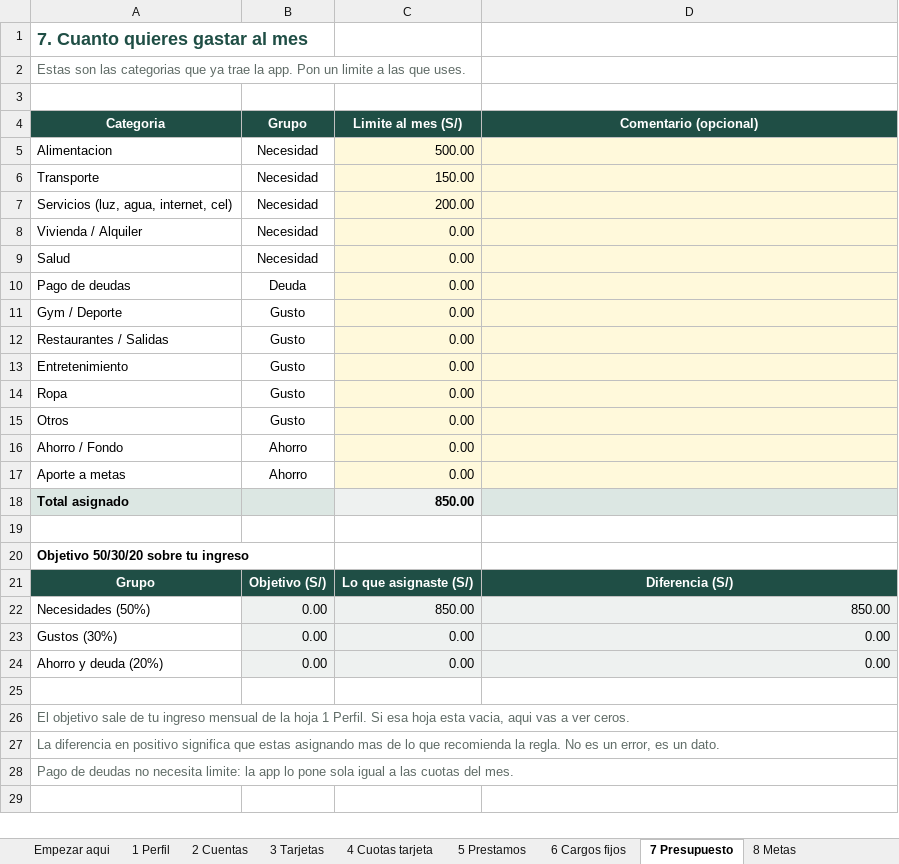
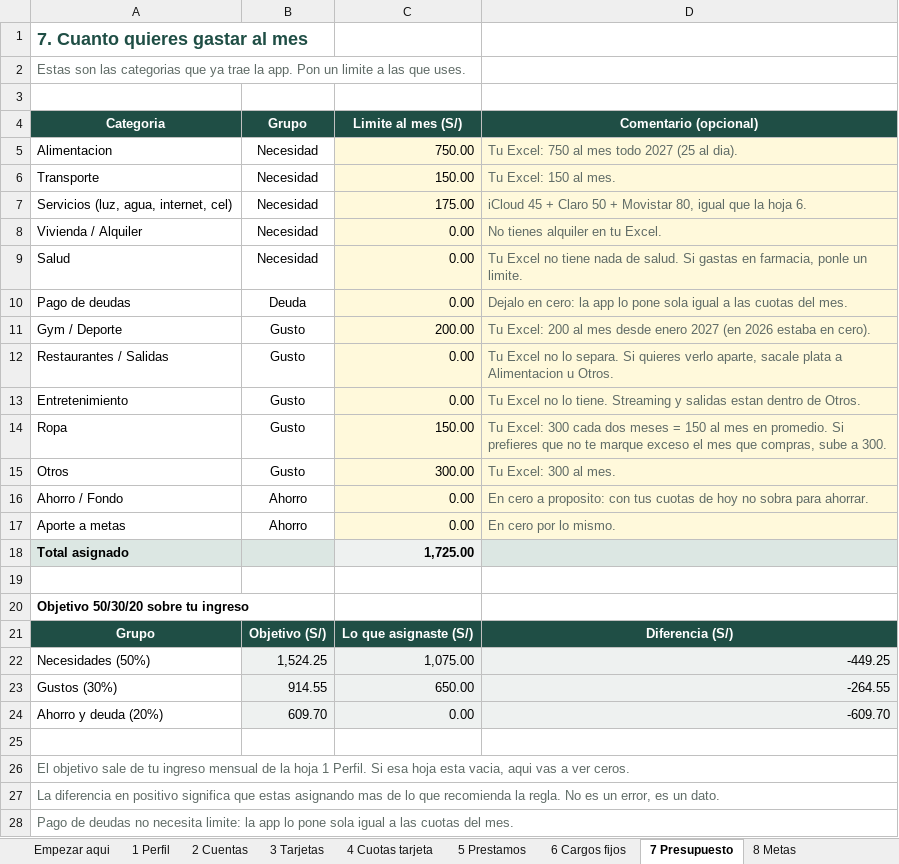
Before and after one commit to jordan291929-source/FinanzaJSG, an Excel workbook: plantilla_inicio_finanzas.xlsx, sheet 7 Presupuesto, drawn as a sheet; only a part is shown; values as stored, in another font and other column widths than the file's, no borders; the diff covers the shown part only; the diff names each change by its address in the sheet, - before the commit and + after, or states it on an @@ line.

```diff
--- a/plantilla_inicio_finanzas.xlsx (sheet 7 Presupuesto)
+++ b/plantilla_inicio_finanzas.xlsx (sheet 7 Presupuesto)
-C5 (Limite al mes (S/)): 500.00
+C5 (Limite al mes (S/)): 750.00
-D5 (Comentario (opcional)): (empty)
+D5 (Comentario (opcional)): Tu Excel: 750 al mes todo 2027 (25 al dia).
-D6 (Comentario (opcional)): (empty)
+D6 (Comentario (opcional)): Tu Excel: 150 al mes.
-C7 (Limite al mes (S/)): 200.00
+C7 (Limite al mes (S/)): 175.00
-D7 (Comentario (opcional)): (empty)
+D7 (Comentario (opcional)): iCloud 45 + Claro 50 + Movistar 80, igual que la hoja 6.
-D8 (Comentario (opcional)): (empty)
+D8 (Comentario (opcional)): No tienes alquiler en tu Excel.
-D9 (Comentario (opcional)): (empty)
+D9 (Comentario (opcional)): Tu Excel no tiene nada de salud. Si gastas en farmacia, ponle un limite.
-D10 (Comentario (opcional)): (empty)
+D10 (Comentario (opcional)): Dejalo en cero: la app lo pone sola igual a las cuotas del mes.
-C11 (Limite al mes (S/)): 0.00
+C11 (Limite al mes (S/)): 200.00
-D11 (Comentario (opcional)): (empty)
+D11 (Comentario (opcional)): Tu Excel: 200 al mes desde enero 2027 (en 2026 estaba en cero).
-D12 (Comentario (opcional)): (empty)
+D12 (Comentario (opcional)): Tu Excel no lo separa. Si quieres verlo aparte, sacale plata a Alimentacion u Otros.
-D13 (Comentario (opcional)): (empty)
+D13 (Comentario (opcional)): Tu Excel no lo tiene. Streaming y salidas estan dentro de Otros.
-C14 (Limite al mes (S/)): 0.00
+C14 (Limite al mes (S/)): 150.00
-D14 (Comentario (opcional)): (empty)
+D14 (Comentario (opcional)): Tu Excel: 300 cada dos meses = 150 al mes en promedio. Si prefieres que no te marque exceso el mes que compras, sube a 300.
-C15 (Limite al mes (S/)): 0.00
+C15 (Limite al mes (S/)): 300.00
-D15 (Comentario (opcional)): (empty)
+D15 (Comentario (opcional)): Tu Excel: 300 al mes.
-D16 (Comentario (opcional)): (empty)
+D16 (Comentario (opcional)): En cero a proposito: con tus cuotas de hoy no sobra para ahorrar.
-D17 (Comentario (opcional)): (empty)
+D17 (Comentario (opcional)): En cero por lo mismo.
-C18 (Limite al mes (S/)): 850.00
+C18 (Limite al mes (S/)): 1,725.00
-B22 (Grupo): 0.00
+B22 (Grupo): 1,524.25
-C22 (Limite al mes (S/)): 850.00
+C22 (Limite al mes (S/)): 1,075.00
-D22 (Comentario (opcional)): 850.00
+D22 (Comentario (opcional)): -449.25
-B23 (Grupo): 0.00
+B23 (Grupo): 914.55
-C23 (Limite al mes (S/)): 0.00
+C23 (Limite al mes (S/)): 650.00
-D23 (Comentario (opcional)): 0.00
+D23 (Comentario (opcional)): -264.55
-B24 (Grupo): 0.00
+B24 (Grupo): 609.70
-D24 (Comentario (opcional)): 0.00
+D24 (Comentario (opcional)): -609.70
```
Also changed, not shown: 17 added rows elsewhere in this sheet, sheet 6 Cargos fijos, sheet 5 Prestamos, sheet 4 Cuotas tarjeta, sheet 2 Cuentas, sheet 8 Metas, sheet 3 Tarjetas, 1 more sheet, formulas that keep their value.
